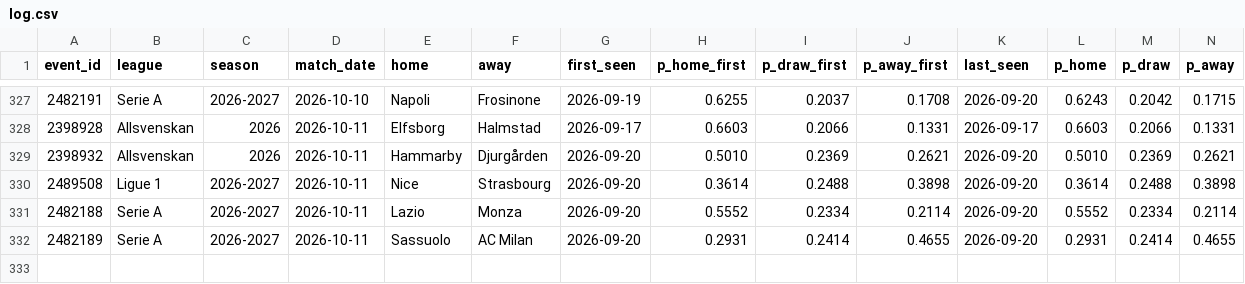
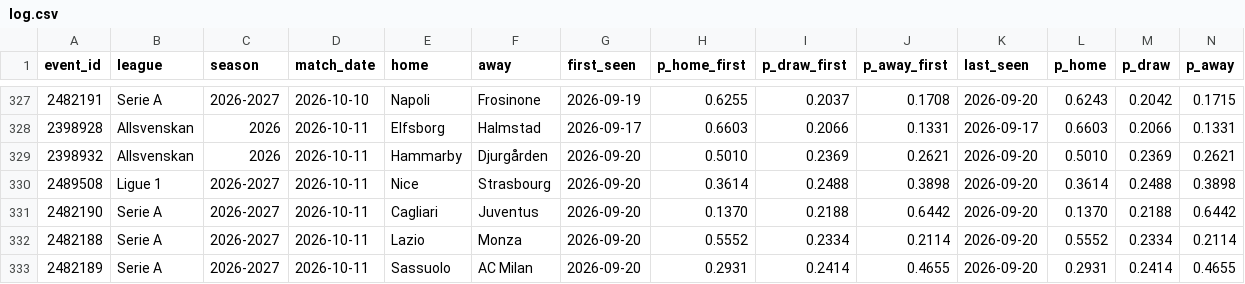
Before and after one commit to AronAlander/footytest, a CSV file: predictions/log.csv, drawn as a sheet; only a part is shown, gaps mark what is left out; rows hold the shown columns only; the diff names each change by its address in the sheet, - before the commit and + after, or states it on an @@ line.

```diff
--- a/predictions/log.csv
+++ b/predictions/log.csv
+row 331: 2482190 | Serie A | 2026-2027 | 2026-10-11 | Cagliari | Juventus | 2026-09-20 | 0.1370 | 0.2188 | 0.6442 | 2026-09-20 | 0.1370 | 0.2188 | 0.6442
```
Also changed, not shown: predictions/projection_log.csv, 1 other file.
